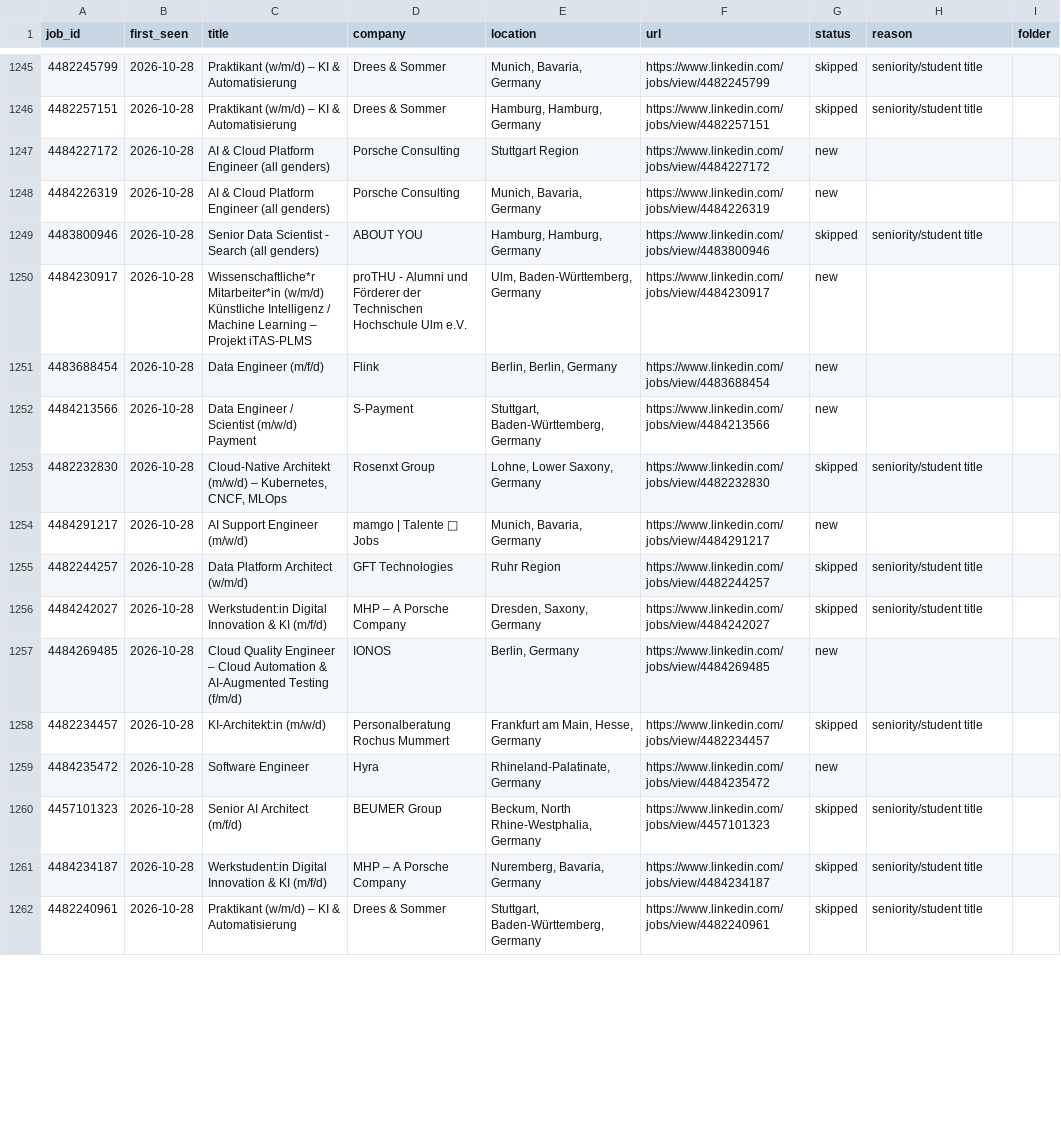
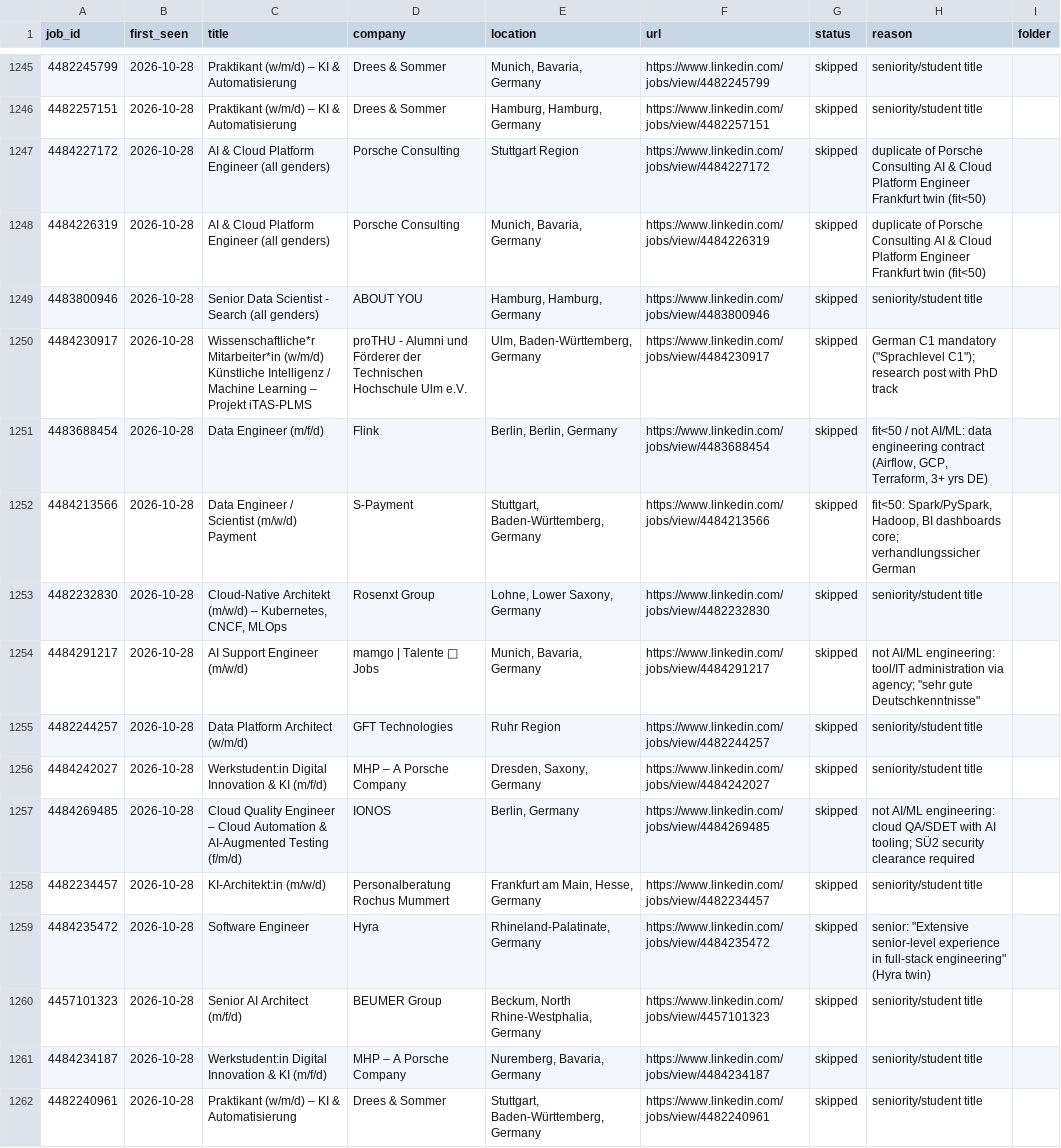
Before and after one commit to bhairapuchanduprasad/job-applications-app, a CSV file: data/scout/seen-jobs.csv, drawn as a sheet; only a part is shown, gaps mark what is left out; the diff covers the shown part only.

```diff
--- a/data/scout/seen-jobs.csv
+++ b/data/scout/seen-jobs.csv
@@ -1246,15 +1246,15 @@ job_id,first_seen,title,company,location,url,status,reason,folder
 4482257151,2026-10-28,Praktikant (w/m/d) – KI & Automatisierung,Drees & Sommer,"Hamburg, Hamburg, Germany",https://www.linkedin.com/jobs/view/4482257151,skipped,seniority/student title,
-4484227172,2026-10-28,AI & Cloud Platform Engineer (all genders),Porsche Consulting,Stuttgart Region,https://www.linkedin.com/jobs/view/4484227172,new,,
-4484226319,2026-10-28,AI & Cloud Platform Engineer (all genders),Porsche Consulting,"Munich, Bavaria, Germany",https://www.linkedin.com/jobs/view/4484226319,new,,
+4484227172,2026-10-28,AI & Cloud Platform Engineer (all genders),Porsche Consulting,Stuttgart Region,https://www.linkedin.com/jobs/view/4484227172,skipped,duplicate of Porsche Consulting AI & Cloud Platform Engineer Frankfurt twin (fit<50),
+4484226319,2026-10-28,AI & Cloud Platform Engineer (all genders),Porsche Consulting,"Munich, Bavaria, Germany",https://www.linkedin.com/jobs/view/4484226319,skipped,duplicate of Porsche Consulting AI & Cloud Platform Engineer Frankfurt twin (fit<50),
 4483800946,2026-10-28,Senior Data Scientist - Search (all genders),ABOUT YOU,"Hamburg, Hamburg, Germany",https://www.linkedin.com/jobs/view/4483800946,skipped,seniority/student title,
-4484230917,2026-10-28,Wissenschaftliche*r Mitarbeiter*in (w/m/d) Künstliche Intelligenz / Machine Learning – Projekt iTAS-PLMS,proTHU - Alumni und Förderer der Technischen Hochschule Ulm e.V.,"Ulm, Baden-Württemberg, Germany",https://www.linkedin.com/jobs/view/4484230917,new,,
-4483688454,2026-10-28,Data Engineer (m/f/d),Flink,"Berlin, Berlin, Germany",https://www.linkedin.com/jobs/view/4483688454,new,,
-4484213566,2026-10-28,Data Engineer / Scientist (m/w/d) Payment,S-Payment,"Stuttgart, Baden-Württemberg, Germany",https://www.linkedin.com/jobs/view/4484213566,new,,
+4484230917,2026-10-28,Wissenschaftliche*r Mitarbeiter*in (w/m/d) Künstliche Intelligenz / Machine Learning – Projekt iTAS-PLMS,proTHU - Alumni und Förderer der Technischen Hochschule Ulm e.V.,"Ulm, Baden-Württemberg, Germany",https://www.linkedin.com/jobs/view/4484230917,skipped,"German C1 mandatory (""Sprachlevel C1""); research post with PhD track",
+4483688454,2026-10-28,Data Engineer (m/f/d),Flink,"Berlin, Berlin, Germany",https://www.linkedin.com/jobs/view/4483688454,skipped,"fit<50 / not AI/ML: data engineering contract (Airflow, GCP, Terraform, 3+ yrs DE)",
+4484213566,2026-10-28,Data Engineer / Scientist (m/w/d) Payment,S-Payment,"Stuttgart, Baden-Württemberg, Germany",https://www.linkedin.com/jobs/view/4484213566,skipped,"fit<50: Spark/PySpark, Hadoop, BI dashboards core; verhandlungssicher German",
 4482232830,2026-10-28,"Cloud-Native Architekt (m/w/d) – Kubernetes, CNCF, MLOps",Rosenxt Group,"Lohne, Lower Saxony, Germany",https://www.linkedin.com/jobs/view/4482232830,skipped,seniority/student title,
-4484291217,2026-10-28,AI Support Engineer (m/w/d),mamgo | Talente 🔗 Jobs,"Munich, Bavaria, Germany",https://www.linkedin.com/jobs/view/4484291217,new,,
+4484291217,2026-10-28,AI Support Engineer (m/w/d),mamgo | Talente 🔗 Jobs,"Munich, Bavaria, Germany",https://www.linkedin.com/jobs/view/4484291217,skipped,"not AI/ML engineering: tool/IT administration via agency; ""sehr gute Deutschkenntnisse""",
 4482244257,2026-10-28,Data Platform Architect (w/m/d),GFT Technologies,Ruhr Region,https://www.linkedin.com/jobs/view/4482244257,skipped,seniority/student title,
 4484242027,2026-10-28,Werkstudent:in Digital Innovation & KI (m/f/d),MHP – A Porsche Company,"Dresden, Saxony, Germany",https://www.linkedin.com/jobs/view/4484242027,skipped,seniority/student title,
-4484269485,2026-10-28,Cloud Quality Engineer – Cloud Automation & AI-Augmented Testing (f/m/d),IONOS,"Berlin, Germany",https://www.linkedin.com/jobs/view/4484269485,new,,
+4484269485,2026-10-28,Cloud Quality Engineer – Cloud Automation & AI-Augmented Testing (f/m/d),IONOS,"Berlin, Germany",https://www.linkedin.com/jobs/view/4484269485,skipped,not AI/ML engineering: cloud QA/SDET with AI tooling; SÜ2 security clearance required,
 4482234457,2026-10-28,KI-Architekt:in (m/w/d),Personalberatung Rochus Mummert,"Frankfurt am Main, Hesse, Germany",https://www.linkedin.com/jobs/view/4482234457,skipped,seniority/student title,
-4484235472,2026-10-28,Software Engineer,Hyra,"Rhineland-Palatinate, Germany",https://www.linkedin.com/jobs/view/4484235472,new,,
+4484235472,2026-10-28,Software Engineer,Hyra,"Rhineland-Palatinate, Germany",https://www.linkedin.com/jobs/view/4484235472,skipped,"senior: ""Extensive senior-level experience in full-stack engineering"" (Hyra twin)",
 4457101323,2026-10-28,Senior AI Architect (m/f/d),BEUMER Group,"Beckum, North Rhine-Westphalia, Germany",https://www.linkedin.com/jobs/view/4457101323,skipped,seniority/student title,
```
Also changed, not shown: 64 edited cells elsewhere in this file, 12 other files.
